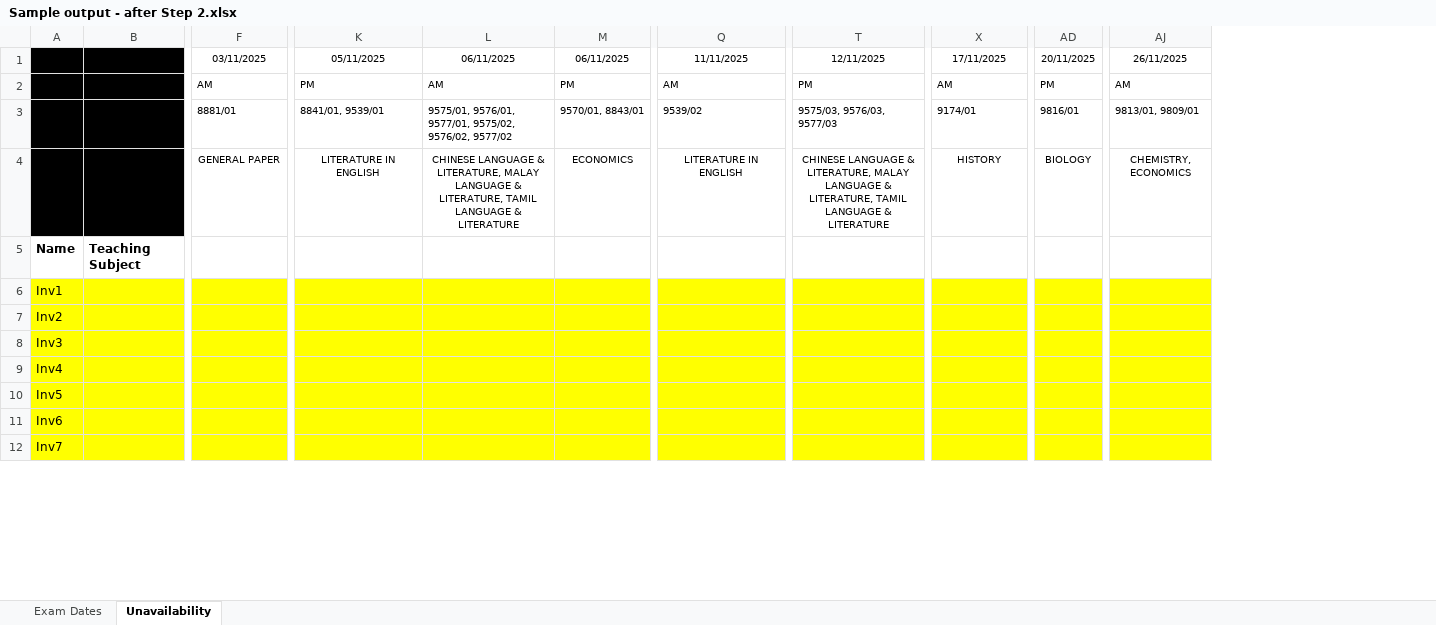
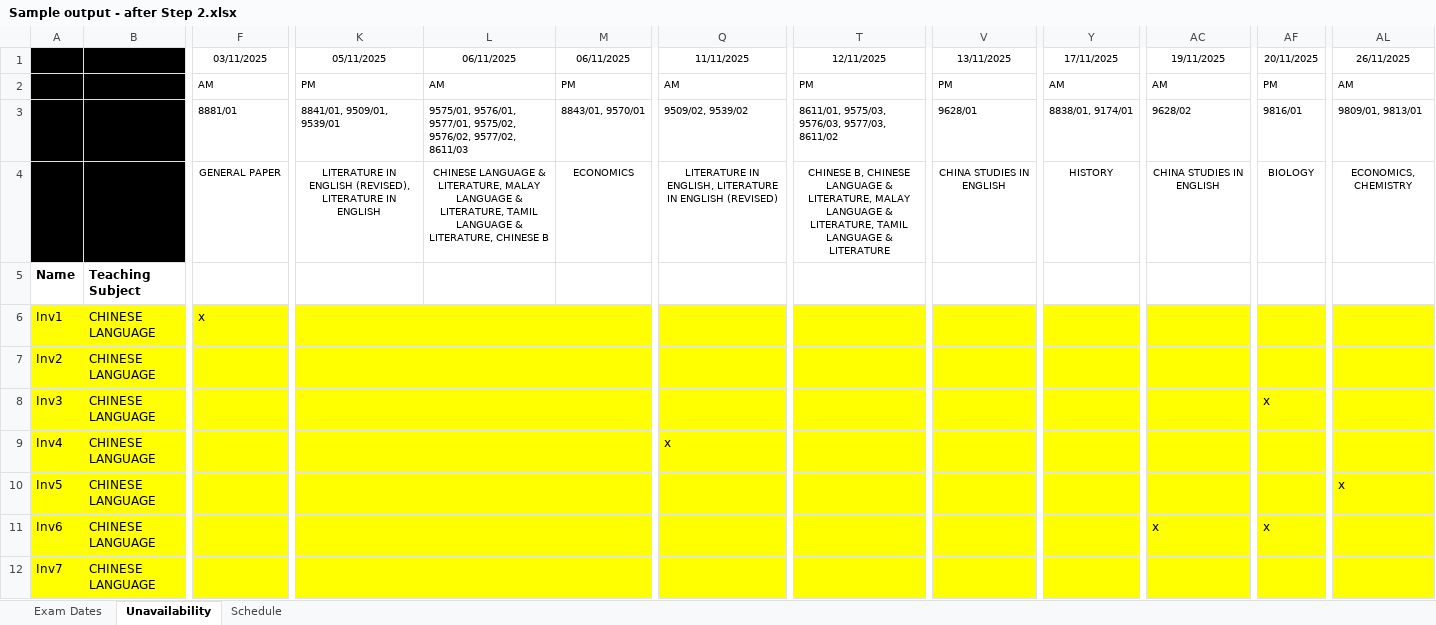
Before and after one commit to gabriellimbk/CPE-scheduling-app, an Excel workbook: public/samples/Sample output - after Step 2.xlsx, sheet Unavailability, drawn as a sheet; only a part is shown, gaps mark what is left out; values as stored, in another font and other column widths than the file's, no borders; removed rows and columns are numbered as before the commit, all else as after; the diff covers the shown part only; the diff names each change by its address in the sheet, - before the commit and + after, or states it on an @@ line.

```diff
--- a/public/samples/Sample output - after Step 2.xlsx (sheet Unavailability)
+++ b/public/samples/Sample output - after Step 2.xlsx (sheet Unavailability)
+sheet tab: Schedule
-column B, row 5: Teaching Subject
+column B, rows 5-12: Teaching Subject | CHINESE LANGUAGE | CHINESE LANGUAGE | CHINESE LANGUAGE | CHINESE LANGUAGE | CHINESE LANGUAGE | CHINESE LANGUAGE | CHINESE LANGUAGE
+column V, rows 1-4: 13/11/2025 | PM | 9628/01 | CHINA STUDIES IN ENGLISH
+column AC, rows 1-11: 19/11/2025 | AM | 9628/02 | CHINA STUDIES IN ENGLISH |  |  |  |  |  |  | x
-K3: 8841/01, 9539/01
+K3: 8841/01, 9509/01, 9539/01
-L3: …9575/02, 9576/02, 9577/02
+L3: …9575/02, 9576/02, 9577/02, 8611/03
-M3: 9570/01, 8843/01
+M3: 8843/01, 9570/01
-Q3: 9539/02
+Q3: 9509/02, 9539/02
-T3: 9575/03, 9576/03, 9577/03
+T3: 8611/01, 9575/03, 9576/03, 9577/03, 8611/02
-Y3: 9174/01
+Y3: 8838/01, 9174/01
-AL3: 9813/01, 9809/01
+AL3: 9809/01, 9813/01
-K4: LITERATURE IN ENGLISH
+K4: LITERATURE IN ENGLISH (REVISED), LITERATURE IN ENGLISH
-L4: …LANGUAGE & LITERATURE
+L4: …LANGUAGE & LITERATURE, CHINESE B
-Q4: LITERATURE IN ENGLISH
+Q4: LITERATURE IN ENGLISH, LITERATURE IN ENGLISH (REVISED)
-T4: CHINESE LANGUAGE &…
+T4: CHINESE B, CHINESE LANGUAGE &…
-AL4: CHEMISTRY, ECONOMICS
+AL4: ECONOMICS, CHEMISTRY
-F6: (empty)
+F6: x
-AF8: (empty)
+AF8: x
-Q9: (empty)
+Q9: x
-AL10: (empty)
+AL10: x
-AF11: (empty)
+AF11: x
```
Also changed, not shown: 5 removed rows and 87 edited cells elsewhere in this sheet, sheet Exam Dates, 11 other files.
